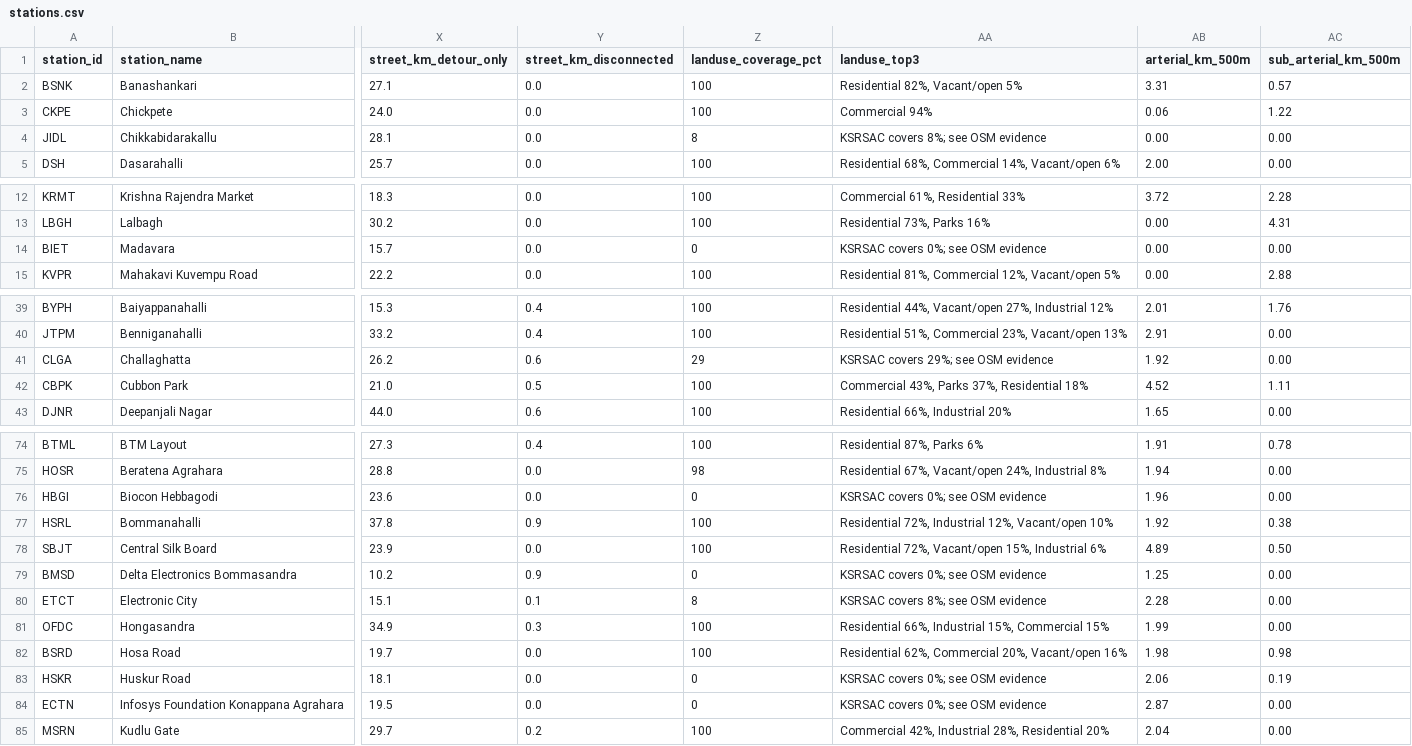
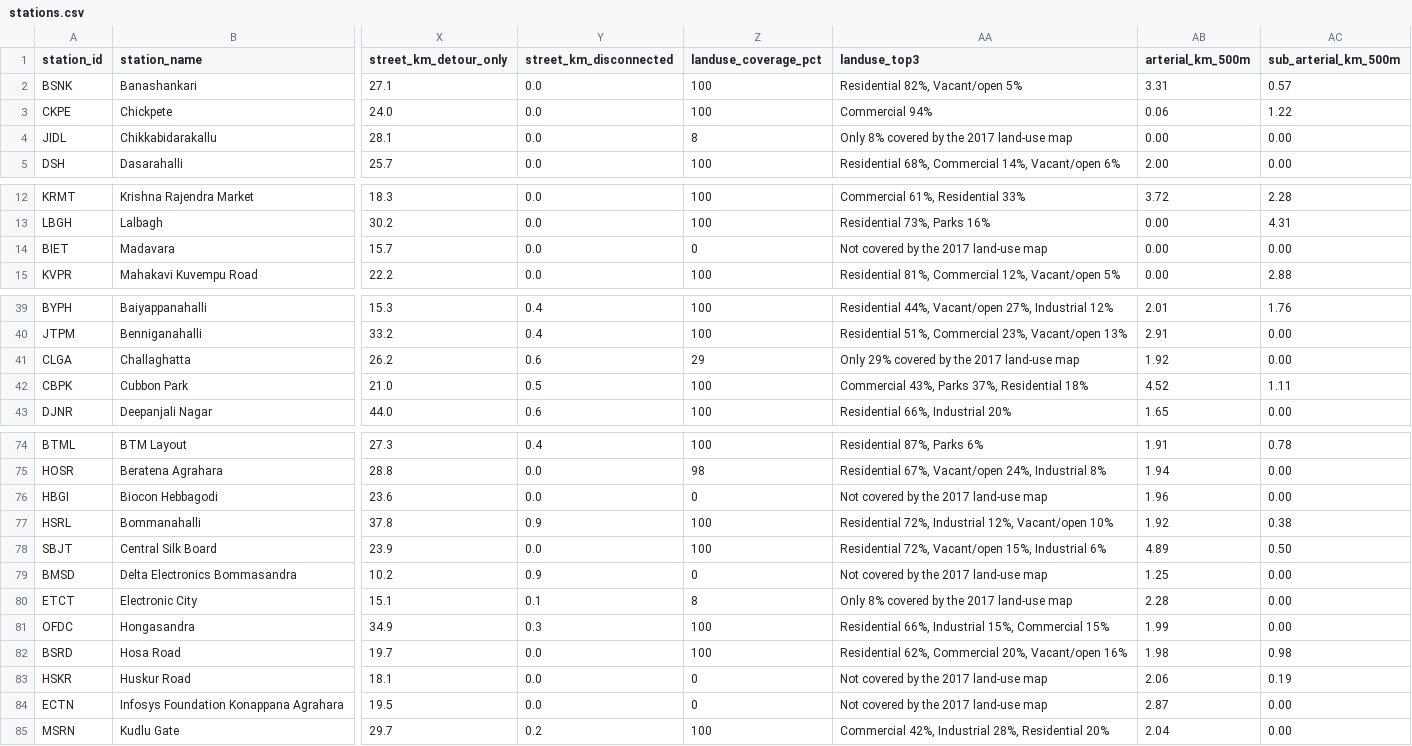
Before and after one commit to ihsanjaleel/JUSP-Metro-Walkability, a CSV file: data/stations.csv, drawn as a sheet; only a part is shown, gaps mark what is left out; the diff names each change by its address in the sheet, - before the commit and + after, or states it on an @@ line.

```diff
--- a/data/stations.csv
+++ b/data/stations.csv
-AA4 (landuse_top3): KSRSAC covers 8%; see OSM evidence
+AA4 (landuse_top3): Only 8% covered by the 2017 land-use map
-AA14 (landuse_top3): KSRSAC covers 0%; see OSM evidence
+AA14 (landuse_top3): Not covered by the 2017 land-use map
-AA41 (landuse_top3): KSRSAC covers 29%; see OSM evidence
+AA41 (landuse_top3): Only 29% covered by the 2017 land-use map
-AA76 (landuse_top3): KSRSAC covers 0%; see OSM evidence
+AA76 (landuse_top3): Not covered by the 2017 land-use map
-AA79 (landuse_top3): KSRSAC covers 0%; see OSM evidence
+AA79 (landuse_top3): Not covered by the 2017 land-use map
-AA80 (landuse_top3): KSRSAC covers 8%; see OSM evidence
+AA80 (landuse_top3): Only 8% covered by the 2017 land-use map
-AA83:AA84 (landuse_top3): KSRSAC covers 0%; see OSM evidence
+AA83:AA84 (landuse_top3): Not covered by the 2017 land-use map
```
Also changed, not shown: 5 other files.
